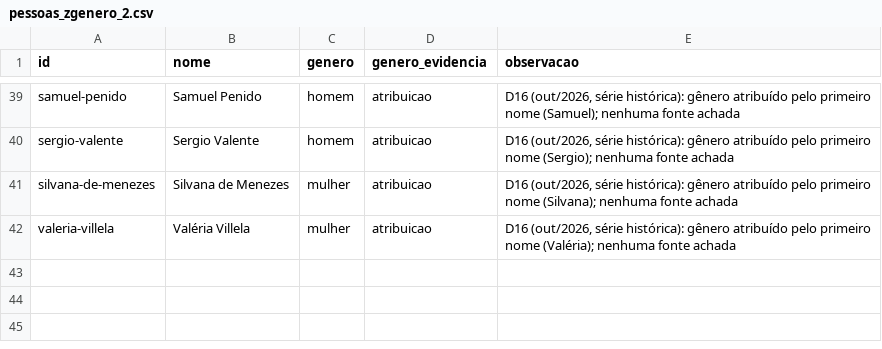
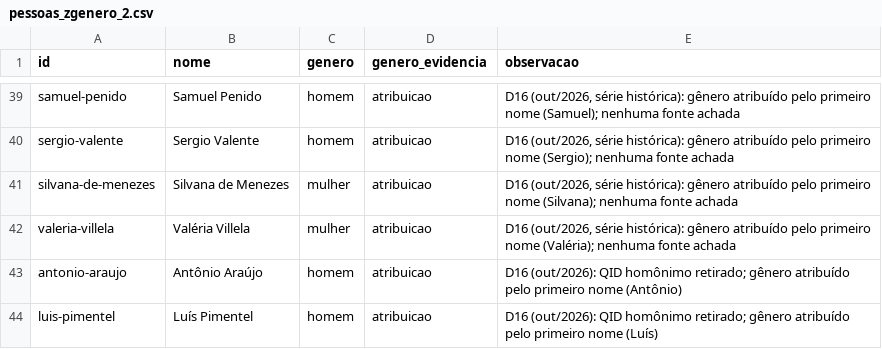
Before and after one commit to GSimas/Literadados, a CSV file: dados/coleta/pessoas_zgenero_2.csv, drawn as a sheet; only a part is shown, gaps mark what is left out.

```diff
--- a/dados/coleta/pessoas_zgenero_2.csv
+++ b/dados/coleta/pessoas_zgenero_2.csv
@@ -42 +42,3 @@ silvana-de-menezes,Silvana de Menezes,mulher,atribuicao,"D16 (out/2026, série h
 valeria-villela,Valéria Villela,mulher,atribuicao,"D16 (out/2026, série histórica): gênero atribuído pelo primeiro nome (Valéria); nenhuma fonte achada"
+antonio-araujo,Antônio Araújo,homem,atribuicao,D16 (out/2026): QID homônimo retirado; gênero atribuído pelo primeiro nome (Antônio)
+luis-pimentel,Luís Pimentel,homem,atribuicao,D16 (out/2026): QID homônimo retirado; gênero atribuído pelo primeiro nome (Luís)
```
Also changed, not shown: dados/coleta/pessoas_hist_2.csv, dados/pessoa.csv, 9 other files.
